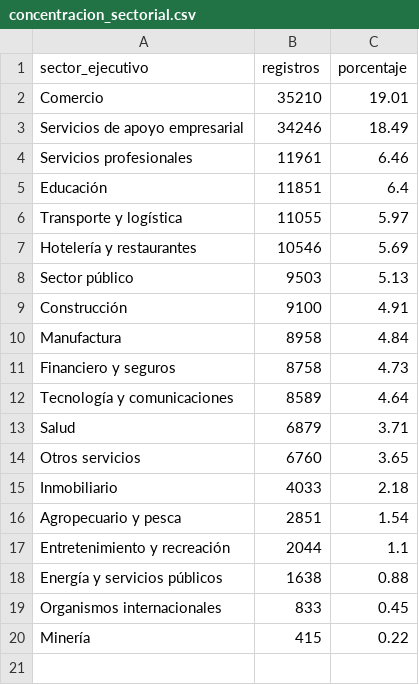
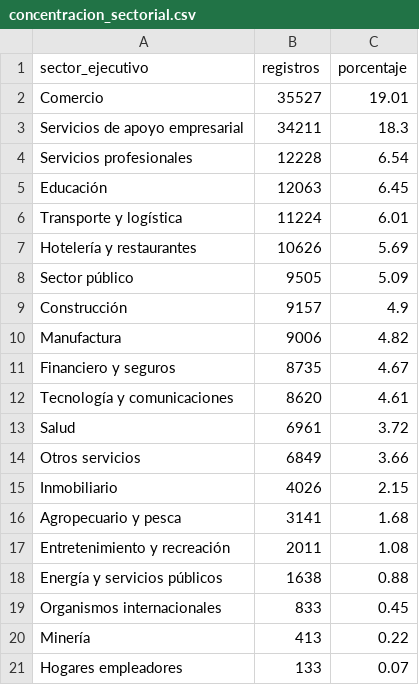
Before and after one commit to Stelios28/estandarizacion-empleadores, a CSV file: salidas/concentracion_sectorial.csv, drawn as a sheet.

```diff
--- a/salidas/concentracion_sectorial.csv
+++ b/salidas/concentracion_sectorial.csv
@@ -1,20 +1,21 @@
 sector_ejecutivo,registros,porcentaje
-Comercio,35210,19.01
-Servicios de apoyo empresarial,34246,18.49
-Servicios profesionales,11961,6.46
-Educación,11851,6.4
-Transporte y logística,11055,5.97
-Hotelería y restaurantes,10546,5.69
-Sector público,9503,5.13
-Construcción,9100,4.91
-Manufactura,8958,4.84
-Financiero y seguros,8758,4.73
-Tecnología y comunicaciones,8589,4.64
-Salud,6879,3.71
-Otros servicios,6760,3.65
-Inmobiliario,4033,2.18
-Agropecuario y pesca,2851,1.54
-Entretenimiento y recreación,2044,1.1
+Comercio,35527,19.01
+Servicios de apoyo empresarial,34211,18.3
+Servicios profesionales,12228,6.54
+Educación,12063,6.45
+Transporte y logística,11224,6.01
+Hotelería y restaurantes,10626,5.69
+Sector público,9505,5.09
+Construcción,9157,4.9
+Manufactura,9006,4.82
+Financiero y seguros,8735,4.67
+Tecnología y comunicaciones,8620,4.61
+Salud,6961,3.72
+Otros servicios,6849,3.66
+Inmobiliario,4026,2.15
+Agropecuario y pesca,3141,1.68
+Entretenimiento y recreación,2011,1.08
 Energía y servicios públicos,1638,0.88
 Organismos internacionales,833,0.45
-Minería,415,0.22
+Minería,413,0.22
+Hogares empleadores,133,0.07
```
Also changed, not shown: 7 other files.
